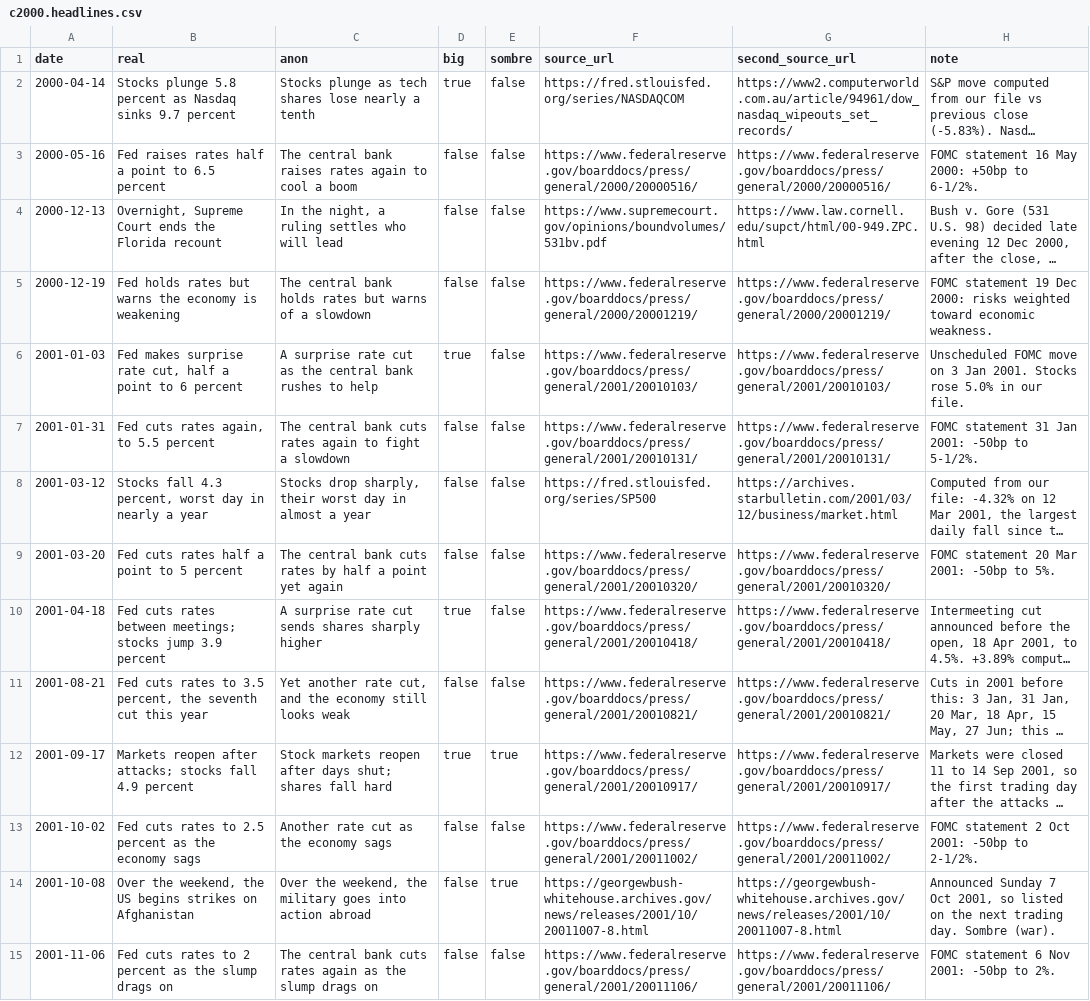
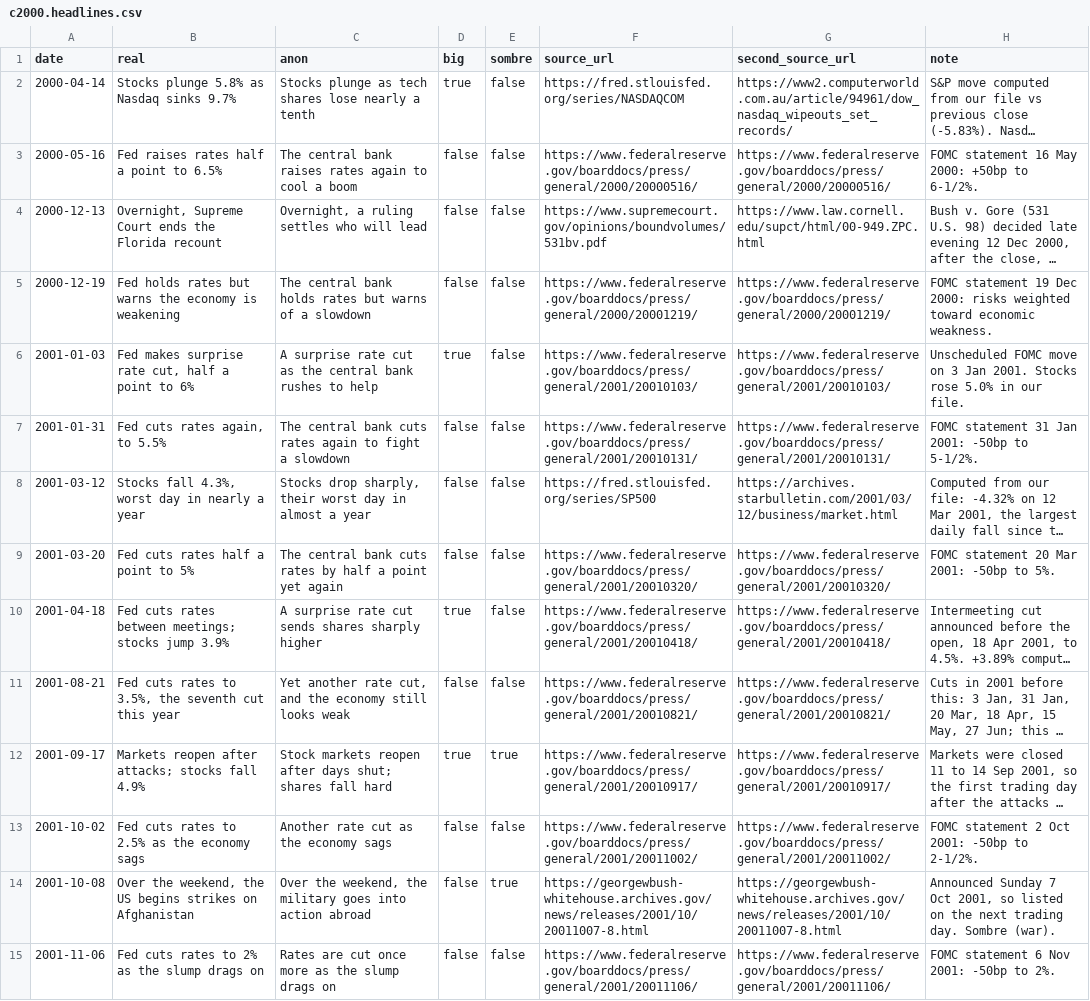
Before and after one commit to shrivatsakajaria/dont-press-sell, a CSV file: data/runs/c2000.headlines.csv, drawn as a sheet; only a part is shown; long unchanged cells end in …; the diff covers the shown part only; the diff names each change by its address in the sheet, - before the commit and + after, or states it on an @@ line.

```diff
--- a/data/runs/c2000.headlines.csv
+++ b/data/runs/c2000.headlines.csv
-B2 (real): Stocks plunge 5.8 percent as Nasdaq sinks 9.7 percent
+B2 (real): Stocks plunge 5.8% as Nasdaq sinks 9.7%
-B3 (real): Fed raises rates half a point to 6.5 percent
+B3 (real): Fed raises rates half a point to 6.5%
-C4 (anon): In the night, a ruling settles who will lead
+C4 (anon): Overnight, a ruling settles who will lead
-B6 (real): …point to 6 percent
+B6 (real): …point to 6%
-B7 (real): Fed cuts rates again, to 5.5 percent
+B7 (real): Fed cuts rates again, to 5.5%
-B8 (real): Stocks fall 4.3 percent, worst day…
+B8 (real): Stocks fall 4.3%, worst day…
-B9 (real): Fed cuts rates half a point to 5 percent
+B9 (real): Fed cuts rates half a point to 5%
-B10 (real): …stocks jump 3.9 percent
+B10 (real): …stocks jump 3.9%
-B11 (real): …rates to 3.5 percent, the seventh…
+B11 (real): …rates to 3.5%, the seventh…
-B12 (real): …stocks fall 4.9 percent
+B12 (real): …stocks fall 4.9%
-B13 (real): …rates to 2.5 percent as the…
+B13 (real): …rates to 2.5% as the…
-B15 (real): …rates to 2 percent as the…
+B15 (real): …rates to 2% as the…
-C15 (anon): The central bank cuts rates again as the…
+C15 (anon): Rates are cut once more as the…
```
Also changed, not shown: 11 edited cells elsewhere in this file, data/runs/c1929.headlines.csv, data/runs/c2007.headlines.csv, 9 other files.
